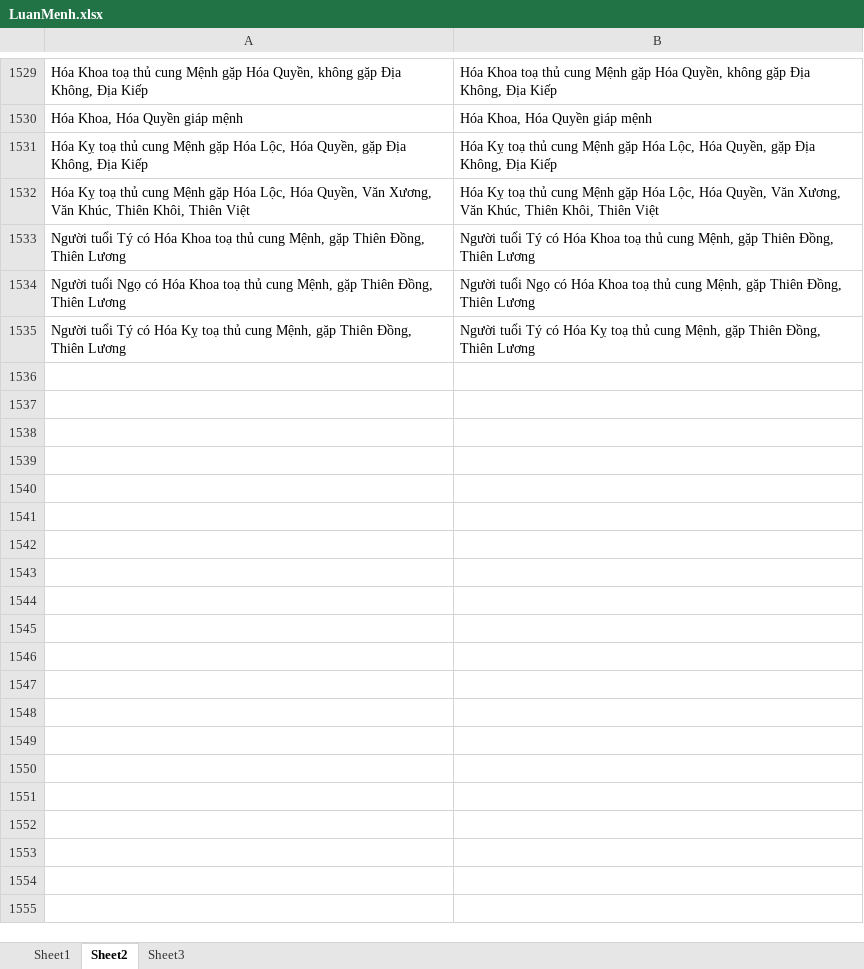
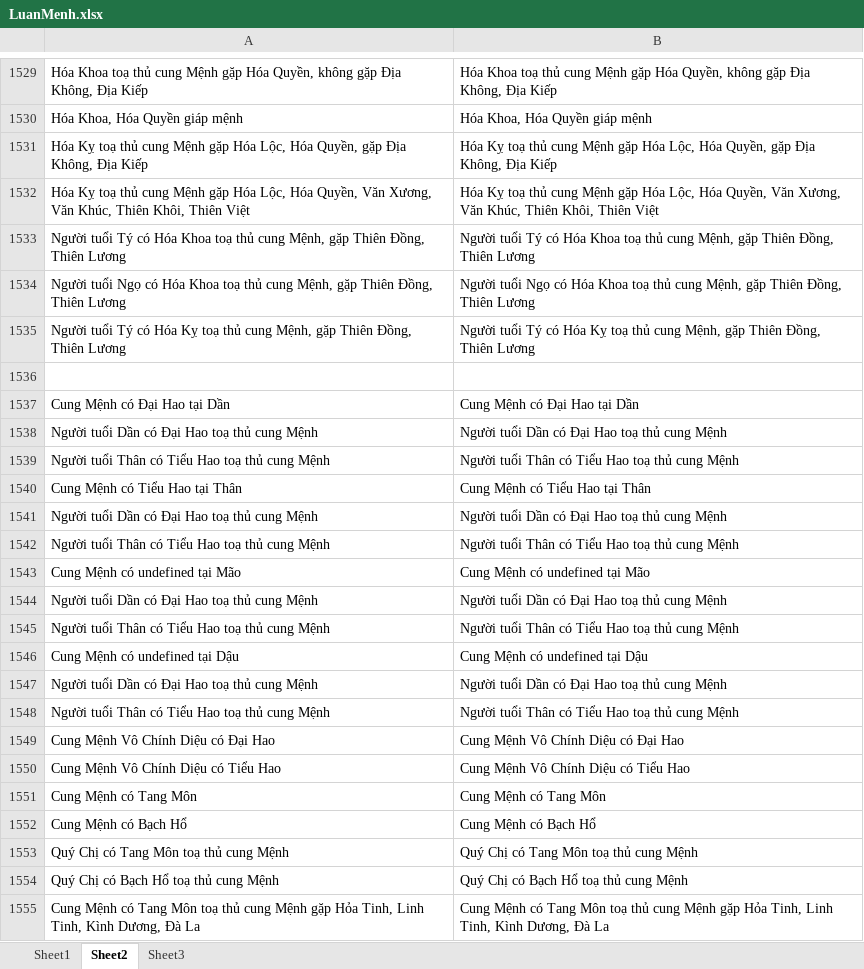
Before and after one commit to Donniehieu/LuanGiaiTuViBacPhai, an Excel workbook: LuanMenh.xlsx, sheet Sheet2, drawn as a sheet; only a part is shown, gaps mark what is left out; values as stored, in another font and other column widths than the file's, no borders; conditional formats not drawn; the diff covers the shown part only; the diff names each change by its address in the sheet, - before the commit and + after, or states it on an @@ line.

Commit message:
Luận An Lục đại bại tinh

```diff
--- a/LuanMenh.xlsx (sheet Sheet2)
+++ b/LuanMenh.xlsx (sheet Sheet2)
+row 1536: (empty)
+row 1537: Cung Mệnh có Đại Hao tại Dần | Cung Mệnh có Đại Hao tại Dần
+row 1538: Người tuổi Dần có Đại Hao toạ thủ cung Mệnh | Người tuổi Dần có Đại Hao toạ thủ cung Mệnh
+row 1539: Người tuổi Thân có Tiểu Hao toạ thủ cung Mệnh | Người tuổi Thân có Tiểu Hao toạ thủ cung Mệnh
+row 1540: Cung Mệnh có Tiểu Hao tại Thân | Cung Mệnh có Tiểu Hao tại Thân
+row 1541: Người tuổi Dần có Đại Hao toạ thủ cung Mệnh | Người tuổi Dần có Đại Hao toạ thủ cung Mệnh
+row 1542: Người tuổi Thân có Tiểu Hao toạ thủ cung Mệnh | Người tuổi Thân có Tiểu Hao toạ thủ cung Mệnh
+row 1543: Cung Mệnh có undefined tại Mão | Cung Mệnh có undefined tại Mão
+row 1544: Người tuổi Dần có Đại Hao toạ thủ cung Mệnh | Người tuổi Dần có Đại Hao toạ thủ cung Mệnh
+row 1545: Người tuổi Thân có Tiểu Hao toạ thủ cung Mệnh | Người tuổi Thân có Tiểu Hao toạ thủ cung Mệnh
+row 1546: Cung Mệnh có undefined tại Dậu | Cung Mệnh có undefined tại Dậu
+row 1547: Người tuổi Dần có Đại Hao toạ thủ cung Mệnh | Người tuổi Dần có Đại Hao toạ thủ cung Mệnh
+row 1548: Người tuổi Thân có Tiểu Hao toạ thủ cung Mệnh | Người tuổi Thân có Tiểu Hao toạ thủ cung Mệnh
+row 1549: Cung Mệnh Vô Chính Diệu có Đại Hao | Cung Mệnh Vô Chính Diệu có Đại Hao
+row 1550: Cung Mệnh Vô Chính Diệu có Tiểu Hao | Cung Mệnh Vô Chính Diệu có Tiểu Hao
+row 1551: Cung Mệnh có Tang Môn | Cung Mệnh có Tang Môn
+row 1552: Cung Mệnh có Bạch Hổ | Cung Mệnh có Bạch Hổ
+row 1553: Quý Chị có Tang Môn toạ thủ cung Mệnh | Quý Chị có Tang Môn toạ thủ cung Mệnh
+row 1554: Quý Chị có Bạch Hổ toạ thủ cung Mệnh | Quý Chị có Bạch Hổ toạ thủ cung Mệnh
+row 1555: Cung Mệnh có Tang Môn toạ thủ cung Mệnh gặp Hỏa Tinh, Linh Tinh, Kình Dương, Đà La | Cung Mệnh có Tang Môn toạ thủ cung Mệnh gặp Hỏa Tinh, Linh Tinh, Kình Dương, Đà La
```
Also changed, not shown: 75 added rows elsewhere in this sheet, sheet Sheet3, 1 other file.
